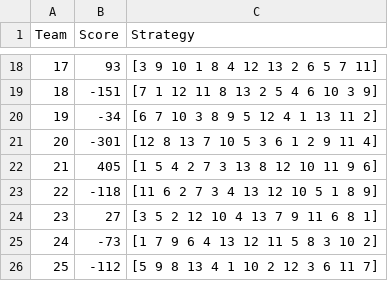
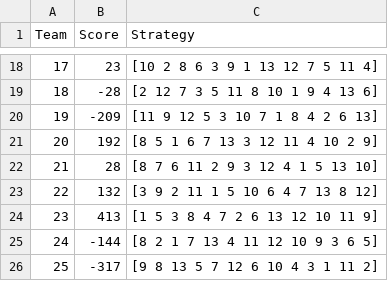
Before and after one commit to helrick/premeditated-goofspiel, a CSV file: Results.csv, drawn as a sheet; only a part is shown, gaps mark what is left out; the diff covers the shown part only.

```diff
--- a/Results.csv
+++ b/Results.csv
@@ -18,9 +18,9 @@ Team ,Score ,Strategy
-17,93,[3 9 10 1 8 4 12 13 2 6 5 7 11]
-18,-151,[7 1 12 11 8 13 2 5 4 6 10 3 9]
-19,-34,[6 7 10 3 8 9 5 12 4 1 13 11 2]
-20,-301,[12 8 13 7 10 5 3 6 1 2 9 11 4]
-21,405,[1 5 4 2 7 3 13 8 12 10 11 9 6]
-22,-118,[11 6 2 7 3 4 13 12 10 5 1 8 9]
-23,27,[3 5 2 12 10 4 13 7 9 11 6 8 1]
-24,-73,[1 7 9 6 4 13 12 11 5 8 3 10 2]
-25,-112,[5 9 8 13 4 1 10 2 12 3 6 11 7]
+17,23,[10 2 8 6 3 9 1 13 12 7 5 11 4]
+18,-28,[2 12 7 3 5 11 8 10 1 9 4 13 6]
+19,-209,[11 9 12 5 3 10 7 1 8 4 2 6 13]
+20,192,[8 5 1 6 7 13 3 12 11 4 10 2 9]
+21,28,[8 7 6 11 2 9 3 12 4 1 5 13 10]
+22,132,[3 9 2 11 1 5 10 6 4 7 13 8 12]
+23,413,[1 5 3 8 4 7 2 6 13 12 10 11 9]
+24,-144,[8 2 1 7 13 4 11 12 10 9 3 6 5]
+25,-317,[9 8 13 5 7 12 6 10 4 3 1 11 2]
```
Also changed, not shown: 32 edited cells elsewhere in this file, GeneticResults.csv, 5 other files.
